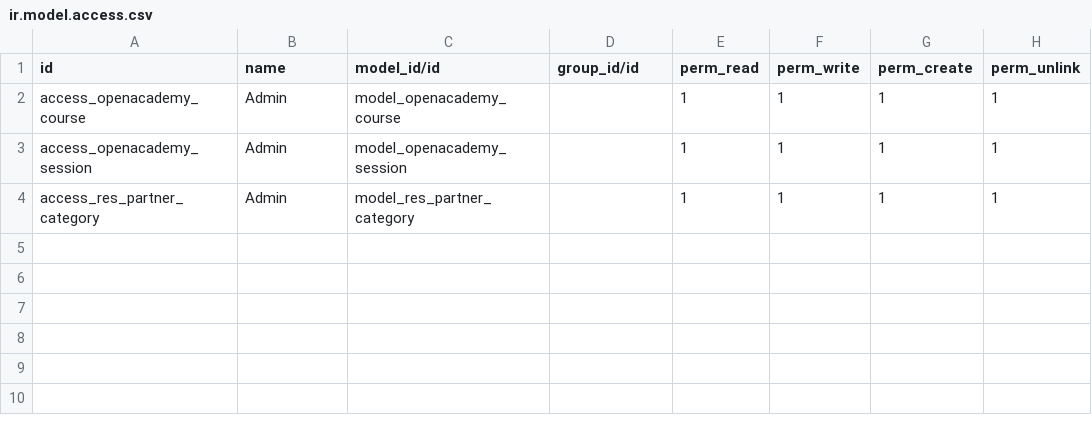
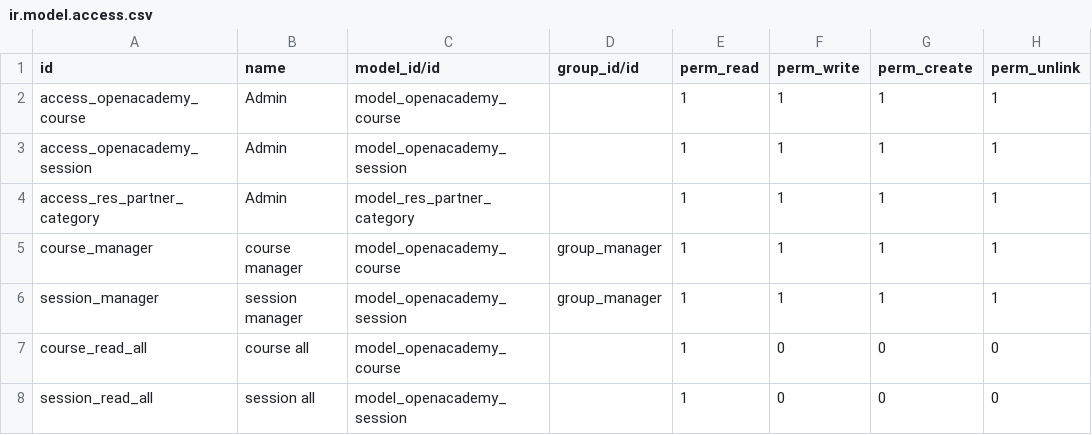
Before and after one commit to Yigitmm/odoo_mod_dev, a CSV file: openacademy/security/ir.model.access.csv, drawn as a sheet; the diff names each change by its address in the sheet, - before the commit and + after, or states it on an @@ line.

```diff
--- a/openacademy/security/ir.model.access.csv
+++ b/openacademy/security/ir.model.access.csv
+row 5: course_manager | course manager | model_openacademy_course | group_manager | 1 | 1 | 1 | 1
+row 6: session_manager | session manager | model_openacademy_session | group_manager | 1 | 1 | 1 | 1
+row 7: course_read_all | course all | model_openacademy_course |  | 1 | 0 | 0 | 0
+row 8: session_read_all | session all | model_openacademy_session |  | 1 | 0 | 0 | 0
```
Also changed, not shown: 6 other files.
